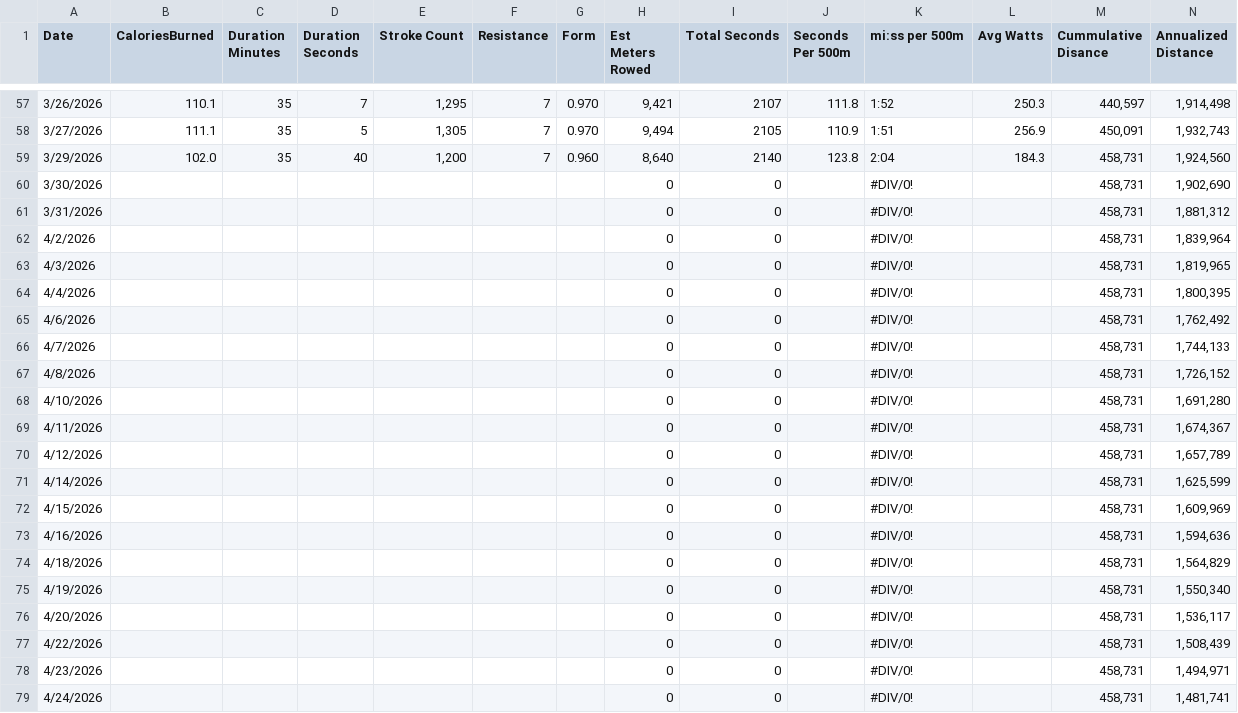
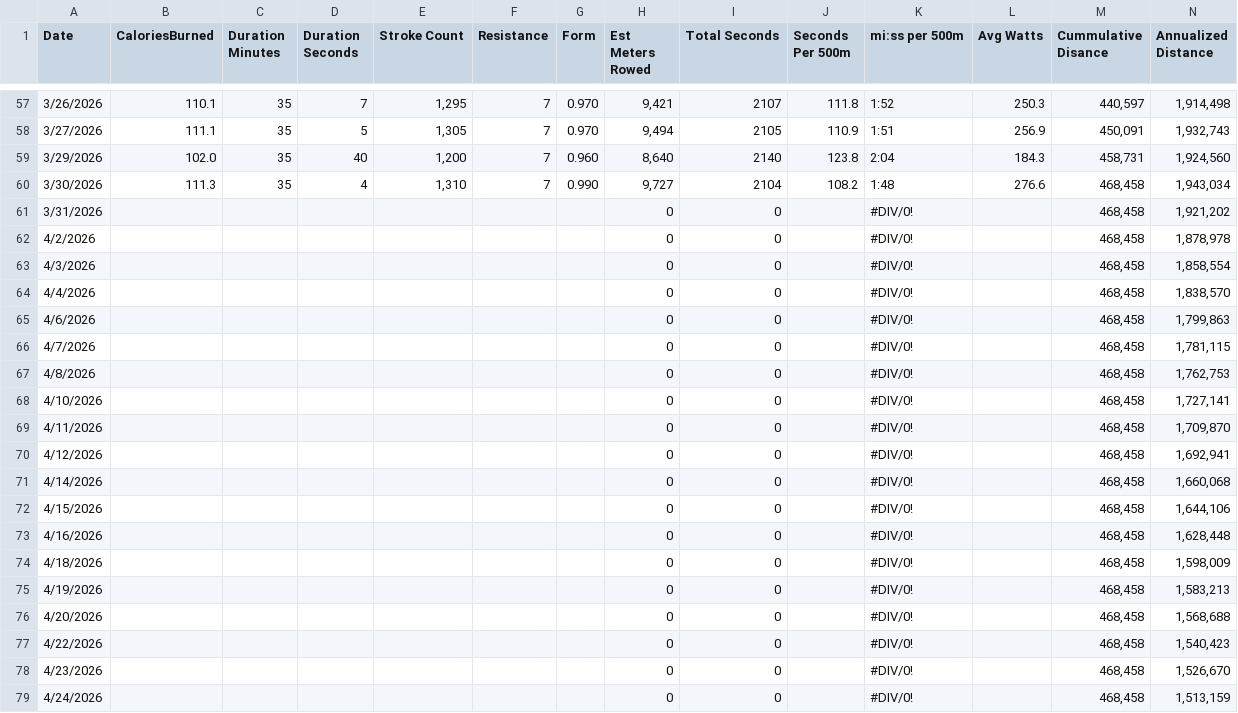
Before and after one commit to kramztloh/rowing-dashboard-data, a CSV file: rowing_log.csv, drawn as a sheet; only a part is shown, gaps mark what is left out; the diff covers the shown part only.

```diff
--- a/rowing_log.csv
+++ b/rowing_log.csv
@@ -59,21 +59,21 @@
 "3/29/2026","102.0","35","40","1,200","7","0.960","8,640","2140","123.8","2:04","184.3","458,731","1,924,560"
-"3/30/2026","","","","","","","0","0","","#DIV/0!","","458,731","1,902,690"
-"3/31/2026","","","","","","","0","0","","#DIV/0!","","458,731","1,881,312"
-"4/2/2026","","","","","","","0","0","","#DIV/0!","","458,731","1,839,964"
-"4/3/2026","","","","","","","0","0","","#DIV/0!","","458,731","1,819,965"
-"4/4/2026","","","","","","","0","0","","#DIV/0!","","458,731","1,800,395"
-"4/6/2026","","","","","","","0","0","","#DIV/0!","","458,731","1,762,492"
-"4/7/2026","","","","","","","0","0","","#DIV/0!","","458,731","1,744,133"
-"4/8/2026","","","","","","","0","0","","#DIV/0!","","458,731","1,726,152"
-"4/10/2026","","","","","","","0","0","","#DIV/0!","","458,731","1,691,280"
-"4/11/2026","","","","","","","0","0","","#DIV/0!","","458,731","1,674,367"
-"4/12/2026","","","","","","","0","0","","#DIV/0!","","458,731","1,657,789"
-"4/14/2026","","","","","","","0","0","","#DIV/0!","","458,731","1,625,599"
-"4/15/2026","","","","","","","0","0","","#DIV/0!","","458,731","1,609,969"
-"4/16/2026","","","","","","","0","0","","#DIV/0!","","458,731","1,594,636"
-"4/18/2026","","","","","","","0","0","","#DIV/0!","","458,731","1,564,829"
-"4/19/2026","","","","","","","0","0","","#DIV/0!","","458,731","1,550,340"
-"4/20/2026","","","","","","","0","0","","#DIV/0!","","458,731","1,536,117"
-"4/22/2026","","","","","","","0","0","","#DIV/0!","","458,731","1,508,439"
-"4/23/2026","","","","","","","0","0","","#DIV/0!","","458,731","1,494,971"
-"4/24/2026","","","","","","","0","0","","#DIV/0!","","458,731","1,481,741"
+"3/30/2026","111.3","35","4","1,310","7","0.990","9,727","2104","108.2","1:48","276.6","468,458","1,943,034"
+"3/31/2026","","","","","","","0","0","","#DIV/0!","","468,458","1,921,202"
+"4/2/2026","","","","","","","0","0","","#DIV/0!","","468,458","1,878,978"
+"4/3/2026","","","","","","","0","0","","#DIV/0!","","468,458","1,858,554"
+"4/4/2026","","","","","","","0","0","","#DIV/0!","","468,458","1,838,570"
+"4/6/2026","","","","","","","0","0","","#DIV/0!","","468,458","1,799,863"
+"4/7/2026","","","","","","","0","0","","#DIV/0!","","468,458","1,781,115"
+"4/8/2026","","","","","","","0","0","","#DIV/0!","","468,458","1,762,753"
+"4/10/2026","","","","","","","0","0","","#DIV/0!","","468,458","1,727,141"
+"4/11/2026","","","","","","","0","0","","#DIV/0!","","468,458","1,709,870"
+"4/12/2026","","","","","","","0","0","","#DIV/0!","","468,458","1,692,941"
+"4/14/2026","","","","","","","0","0","","#DIV/0!","","468,458","1,660,068"
+"4/15/2026","","","","","","","0","0","","#DIV/0!","","468,458","1,644,106"
+"4/16/2026","","","","","","","0","0","","#DIV/0!","","468,458","1,628,448"
+"4/18/2026","","","","","","","0","0","","#DIV/0!","","468,458","1,598,009"
+"4/19/2026","","","","","","","0","0","","#DIV/0!","","468,458","1,583,213"
+"4/20/2026","","","","","","","0","0","","#DIV/0!","","468,458","1,568,688"
+"4/22/2026","","","","","","","0","0","","#DIV/0!","","468,458","1,540,423"
+"4/23/2026","","","","","","","0","0","","#DIV/0!","","468,458","1,526,670"
+"4/24/2026","","","","","","","0","0","","#DIV/0!","","468,458","1,513,159"
```
Also changed, not shown: 14 edited cells elsewhere in this file.
